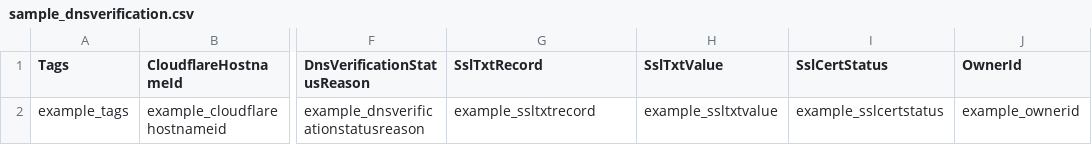
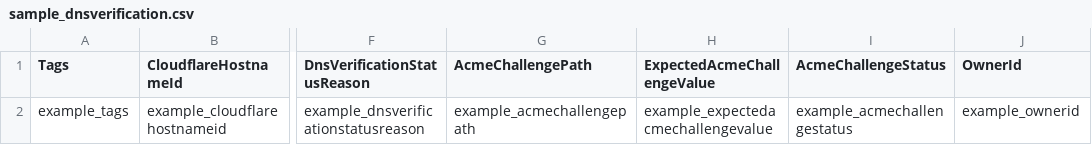
Before and after one commit to theopenlane/core, a CSV file: internal/httpserve/handlers/csv/sample_dnsverification.csv, drawn as a sheet; only a part is shown, gaps mark what is left out; the diff names each change by its address in the sheet, - before the commit and + after, or states it on an @@ line.

Commit message:
rename ssl to acme, remove deny rules

```diff
--- a/internal/httpserve/handlers/csv/sample_dnsverification.csv
+++ b/internal/httpserve/handlers/csv/sample_dnsverification.csv
-G1: SslTxtRecord
+G1: AcmeChallengePath
-H1: SslTxtValue
+H1: ExpectedAcmeChallengeValue
-I1: SslCertStatus
+I1: AcmeChallengeStatus
-G2 (AcmeChallengePath): example_ssltxtrecord
+G2 (AcmeChallengePath): example_acmechallengepath
-H2 (ExpectedAcmeChallengeValue): example_ssltxtvalue
+H2 (ExpectedAcmeChallengeValue): example_expectedacmechallengevalue
-I2 (AcmeChallengeStatus): example_sslcertstatus
+I2 (AcmeChallengeStatus): example_acmechallengestatus
```
Also changed, not shown: 44 other files.
